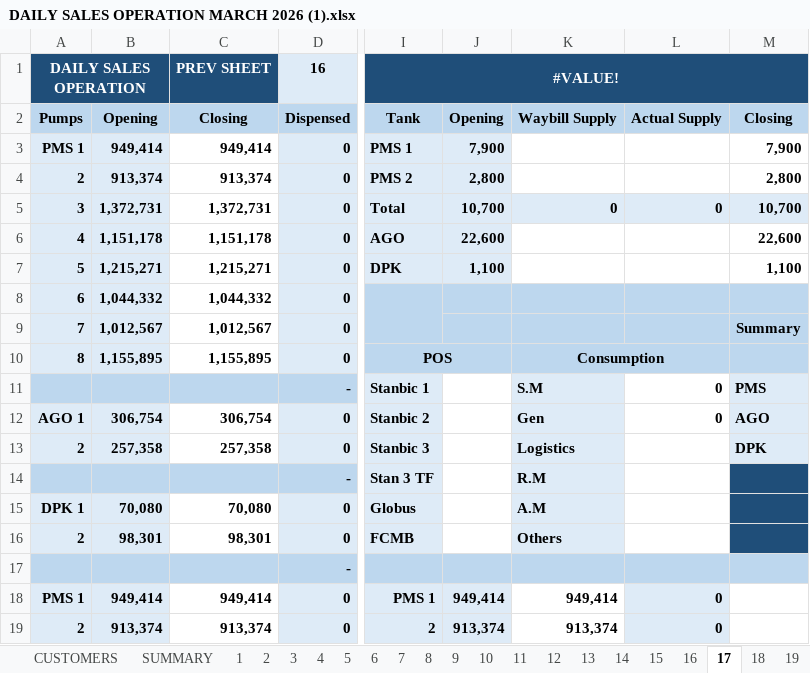
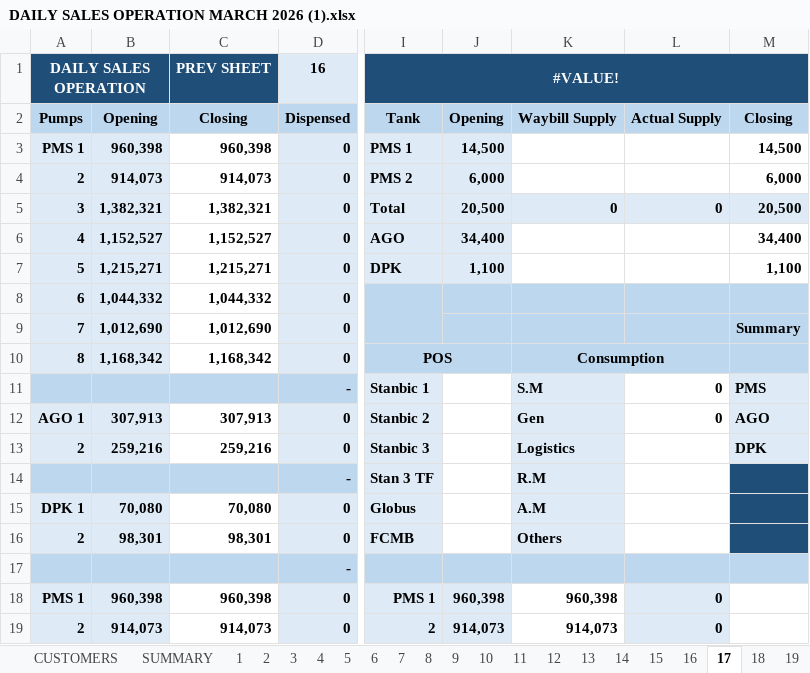
Before and after one commit to traderugo/filez, an Excel workbook: excel/DAILY SALES OPERATION MARCH 2026 (1).xlsx, sheet 17, drawn as a sheet; only a part is shown, gaps mark what is left out; values as stored, in another font and other column widths than the file's, no borders; the diff covers the shown part only; the diff names each change by its address in the sheet, - before the commit and + after, or states it on an @@ line.

```diff
--- a/excel/DAILY SALES OPERATION MARCH 2026 (1).xlsx (sheet 17)
+++ b/excel/DAILY SALES OPERATION MARCH 2026 (1).xlsx (sheet 17)
-B3: 949,414
+B3: 960,398
-C3: 949,414
+C3: 960,398
-J3: 7,900
+J3: 14,500
-M3: 7,900
+M3: 14,500
-B4: 913,374
+B4: 914,073
-C4: 913,374
+C4: 914,073
-J4: 2,800
+J4: 6,000
-M4: 2,800
+M4: 6,000
-B5: 1,372,731
+B5: 1,382,321
-C5: 1,372,731
+C5: 1,382,321
-J5: 10,700
+J5: 20,500
-M5: 10,700
+M5: 20,500
-B6: 1,151,178
+B6: 1,152,527
-C6: 1,151,178
+C6: 1,152,527
-J6: 22,600
+J6: 34,400
-M6: 22,600
+M6: 34,400
-B9: 1,012,567
+B9: 1,012,690
-C9: 1,012,567
+C9: 1,012,690
-B10: 1,155,895
+B10: 1,168,342
-C10: 1,155,895
+C10: 1,168,342
-B12: 306,754
+B12: 307,913
-C12: 306,754
+C12: 307,913
-B13: 257,358
+B13: 259,216
-C13: 257,358
+C13: 259,216
-B18: 949,414
+B18: 960,398
-C18: 949,414
+C18: 960,398
-J18: 949,414
+J18: 960,398
-K18: 949,414
+K18: 960,398
-B19: 913,374
+B19: 914,073
-C19: 913,374
+C19: 914,073
-J19: 913,374
+J19: 914,073
-K19: 913,374
+K19: 914,073
```
Also changed, not shown: 24 edited cells elsewhere in this sheet, sheet INVENTORY, sheet 16, sheet 9, sheet 14, sheet 10, sheet 11, 23 more sheets, formulas that keep their value, 3 other files.
